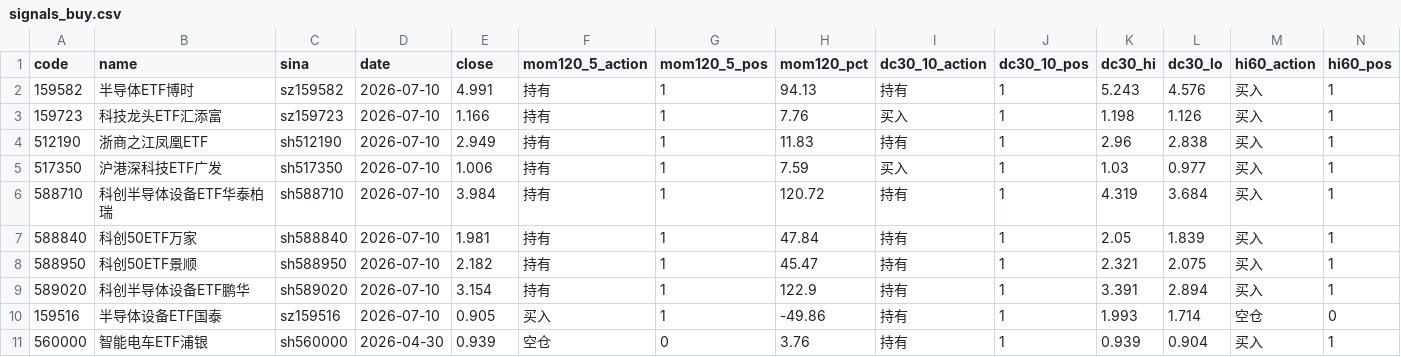
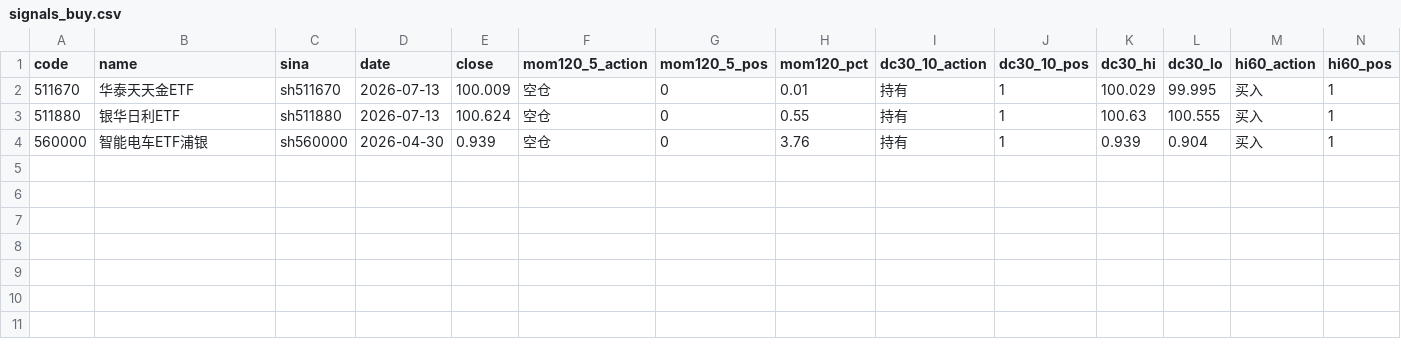
Before and after one commit to eclatnest/etf-consensus, a CSV file: published/daily/signals_buy.csv, drawn as a sheet; only a part is shown; removed rows and columns are numbered as before the commit, all else as after; rows hold the shown columns only; the diff names each change by its address in the sheet, - before the commit and + after, or states it on an @@ line.

```diff
--- a/published/daily/signals_buy.csv
+++ b/published/daily/signals_buy.csv
-row 2: 159582 | 半导体ETF博时 | sz159582 | 2026-07-10 | 4.991 | 持有 | 1 | 94.13 | 持有 | 1 | 5.243 | 4.576 | 买入 | 1
-row 3: 159723 | 科技龙头ETF汇添富 | sz159723 | 2026-07-10 | 1.166 | 持有 | 1 | 7.76 | 买入 | 1 | 1.198 | 1.126 | 买入 | 1
-row 4: 512190 | 浙商之江凤凰ETF | sh512190 | 2026-07-10 | 2.949 | 持有 | 1 | 11.83 | 持有 | 1 | 2.96 | 2.838 | 买入 | 1
-row 5: 517350 | 沪港深科技ETF广发 | sh517350 | 2026-07-10 | 1.006 | 持有 | 1 | 7.59 | 买入 | 1 | 1.03 | 0.977 | 买入 | 1
-row 6: 588710 | 科创半导体设备ETF华泰柏瑞 | sh588710 | 2026-07-10 | 3.984 | 持有 | 1 | 120.72 | 持有 | 1 | 4.319 | 3.684 | 买入 | 1
-row 7: 588840 | 科创50ETF万家 | sh588840 | 2026-07-10 | 1.981 | 持有 | 1 | 47.84 | 持有 | 1 | 2.05 | 1.839 | 买入 | 1
-row 8: 588950 | 科创50ETF景顺 | sh588950 | 2026-07-10 | 2.182 | 持有 | 1 | 45.47 | 持有 | 1 | 2.321 | 2.075 | 买入 | 1
-row 9: 589020 | 科创半导体设备ETF鹏华 | sh589020 | 2026-07-10 | 3.154 | 持有 | 1 | 122.9 | 持有 | 1 | 3.391 | 2.894 | 买入 | 1
-row 10: 159516 | 半导体设备ETF国泰 | sz159516 | 2026-07-10 | 0.905 | 买入 | 1 | -49.86 | 持有 | 1 | 1.993 | 1.714 | 空仓 | 0
+row 2: 511670 | 华泰天天金ETF | sh511670 | 2026-07-13 | 100.009 | 空仓 | 0 | 0.01 | 持有 | 1 | 100.029 | 99.995 | 买入 | 1
+row 3: 511880 | 银华日利ETF | sh511880 | 2026-07-13 | 100.624 | 空仓 | 0 | 0.55 | 持有 | 1 | 100.63 | 100.555 | 买入 | 1
```
Also changed, not shown: published/daily/next_open_actions.csv, published/daily/portfolio_snapshot.csv, 5 other files.
